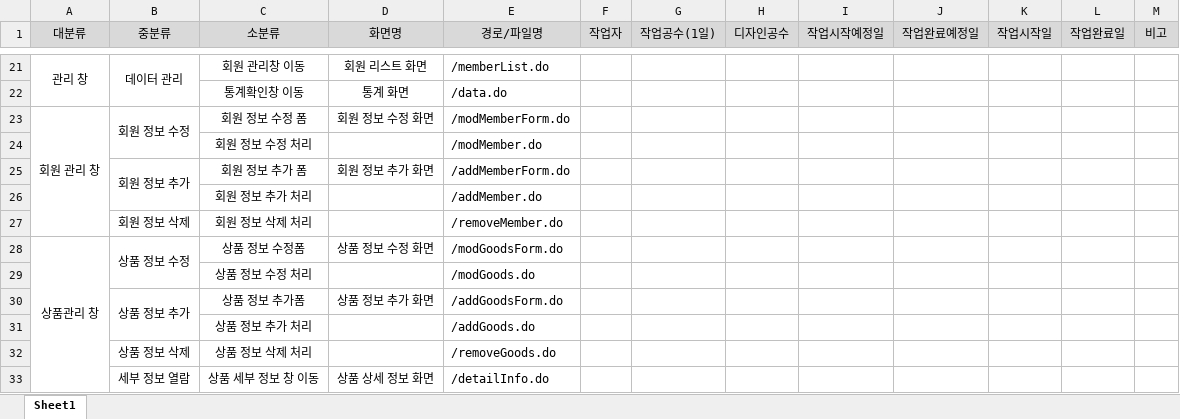
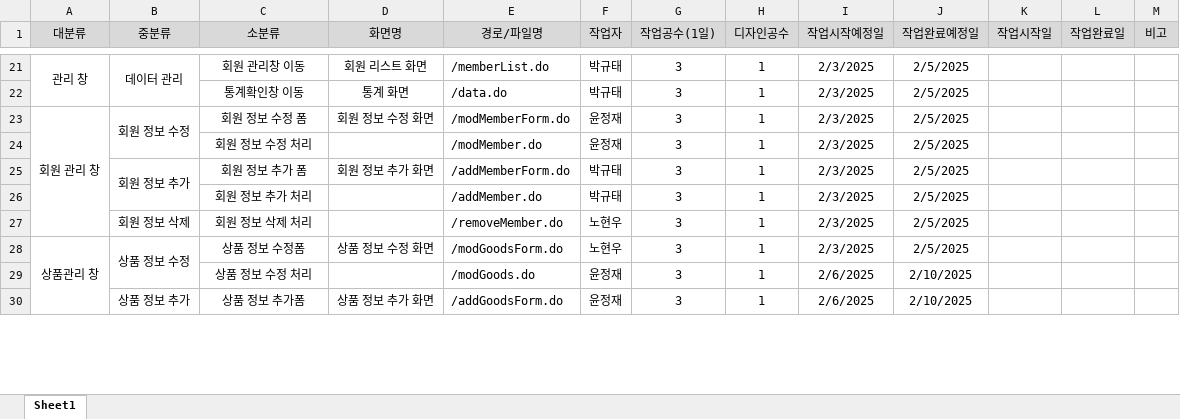
Before and after one commit to Joshua-Noh/ShoppingMall, an Excel workbook: 노현우팀 프로젝트 파일/개발일정표(노현우팀).xlsx, sheet Sheet1, drawn as a sheet; only a part is shown, gaps mark what is left out; values as stored, in another font and other column widths than the file's, no borders; removed rows and columns are numbered as before the commit, all else as after; the diff covers the shown part only; the diff names each change by its address in the sheet, - before the commit and + after, or states it on an @@ line.

```diff
--- a/노현우팀 프로젝트 파일/개발일정표(노현우팀).xlsx (sheet Sheet1)
+++ b/노현우팀 프로젝트 파일/개발일정표(노현우팀).xlsx (sheet Sheet1)
-F21 (작업자): (empty)
+F21 (작업자): 박규태
-G21 (작업공수(1일)): (empty)
+G21 (작업공수(1일)): 3
-H21 (디자인공수): (empty)
+H21 (디자인공수): 1
-I21 (작업시작예정일): (empty)
+I21 (작업시작예정일): 2/3/2025
-J21 (작업완료예정일): (empty)
+J21 (작업완료예정일): 2/5/2025
-row 22:  |  | 통계확인창 이동 | 통계 화면 | /data.do
+row 22:  |  | 통계확인창 이동 | 통계 화면 | /data.do | 박규태 | 3 | 1 | 2/3/2025 | 2/5/2025
-F23 (작업자): (empty)
+F23 (작업자): 윤정재
-G23 (작업공수(1일)): (empty)
+G23 (작업공수(1일)): 3
-H23 (디자인공수): (empty)
+H23 (디자인공수): 1
-I23 (작업시작예정일): (empty)
+I23 (작업시작예정일): 2/3/2025
-J23 (작업완료예정일): (empty)
+J23 (작업완료예정일): 2/5/2025
-row 24:  |  | 회원 정보 수정 처리 |  | /modMember.do
-row 25:  | 회원 정보 추가 | 회원 정보 추가 폼 | 회원 정보 추가 화면 | /addMemberForm.do
-row 26:  |  | 회원 정보 추가 처리 |  | /addMember.do
-row 27:  | 회원 정보 삭제 | 회원 정보 삭제 처리 |  | /removeMember.do
+row 24:  |  | 회원 정보 수정 처리 |  | /modMember.do | 윤정재 | 3 | 1 | 2/3/2025 | 2/5/2025
+row 25:  | 회원 정보 추가 | 회원 정보 추가 폼 | 회원 정보 추가 화면 | /addMemberForm.do | 박규태 | 3 | 1 | 2/3/2025 | 2/5/2025
+row 26:  |  | 회원 정보 추가 처리 |  | /addMember.do | 박규태 | 3 | 1 | 2/3/2025 | 2/5/2025
+row 27:  | 회원 정보 삭제 | 회원 정보 삭제 처리 |  | /removeMember.do | 노현우 | 3 | 1 | 2/3/2025 | 2/5/2025
-F28 (작업자): (empty)
+F28 (작업자): 노현우
-G28 (작업공수(1일)): (empty)
+G28 (작업공수(1일)): 3
-H28 (디자인공수): (empty)
+H28 (디자인공수): 1
-I28 (작업시작예정일): (empty)
+I28 (작업시작예정일): 2/3/2025
-J28 (작업완료예정일): (empty)
+J28 (작업완료예정일): 2/5/2025
-row 29:  |  | 상품 정보 수정 처리 |  | /modGoods.do
-row 30:  | 상품 정보 추가 | 상품 정보 추가폼 | 상품 정보 추가 화면 | /addGoodsForm.do
-row 31:  |  | 상품 정보 추가 처리 |  | /addGoods.do
-row 32:  | 상품 정보 삭제 | 상품 정보 삭제 처리 |  | /removeGoods.do
-row 33:  | 세부 정보 열람 | 상품 세부 정보 창 이동 | 상품 상세 정보 화면 | /detailInfo.do
+row 29:  |  | 상품 정보 수정 처리 |  | /modGoods.do | 윤정재 | 3 | 1 | 2/6/2025 | 2/10/2025
+row 30:  | 상품 정보 추가 | 상품 정보 추가폼 | 상품 정보 추가 화면 | /addGoodsForm.do | 윤정재 | 3 | 1 | 2/6/2025 | 2/10/2025
```
Also changed, not shown: 14 added rows, 11 removed rows, 31 edited cells and cell formats elsewhere in this sheet, 6 other files.
